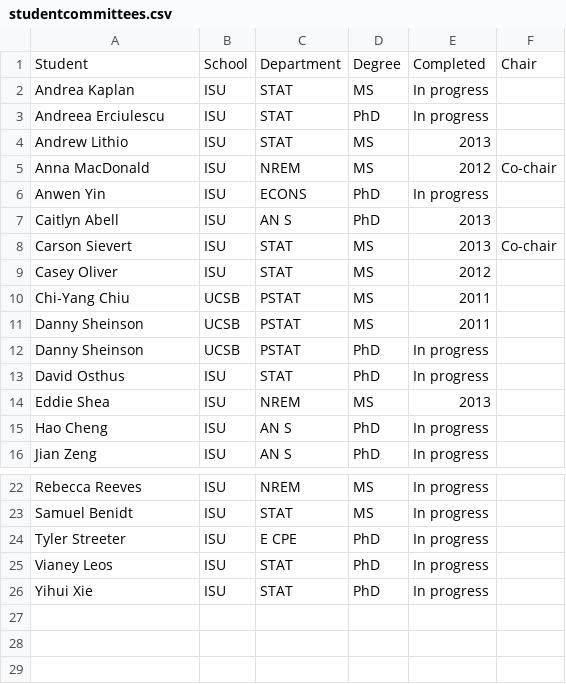
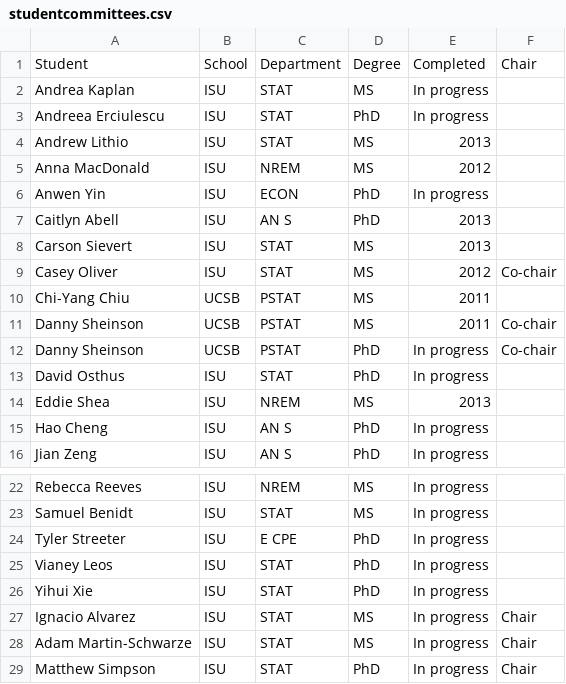
Before and after one commit to jarad/cv, a CSV file: studentcommittees.csv, drawn as a sheet; only a part is shown, gaps mark what is left out.

Commit message:
updated student commmittees

```diff
--- a/studentcommittees.csv
+++ b/studentcommittees.csv
@@ -4,10 +4,10 @@ Andreea Erciulescu,ISU,STAT,PhD,In progress,
 Andrew Lithio,ISU,STAT,MS,2013,
-Anna MacDonald,ISU,NREM,MS,2012,Co-chair
-Anwen Yin,ISU,ECONS,PhD,In progress,
+Anna MacDonald,ISU,NREM,MS,2012,
+Anwen Yin,ISU,ECON,PhD,In progress,
 Caitlyn Abell,ISU,AN S,PhD,2013,
-Carson Sievert,ISU,STAT,MS,2013,Co-chair
-Casey Oliver,ISU,STAT,MS,2012,
+Carson Sievert,ISU,STAT,MS,2013,
+Casey Oliver,ISU,STAT,MS,2012,Co-chair
 Chi-Yang Chiu,UCSB,PSTAT,MS,2011,
-Danny Sheinson,UCSB,PSTAT,MS,2011,
-Danny Sheinson,UCSB,PSTAT,PhD,In progress,
+Danny Sheinson,UCSB,PSTAT,MS,2011,Co-chair
+Danny Sheinson,UCSB,PSTAT,PhD,In progress,Co-chair
 David Osthus,ISU,STAT,PhD,In progress,
@@ -26 +26,4 @@ Vianey Leos,ISU,STAT,PhD,In progress,
 Yihui Xie,ISU,STAT,PhD,In progress,
+Ignacio Alvarez,ISU,STAT,MS,In progress,Chair
+Adam Martin-Schwarze,ISU,STAT,MS,In progress,Chair
+Matthew Simpson,ISU,STAT,PhD,In progress,Chair
```
Also changed, not shown: 1 other file.
